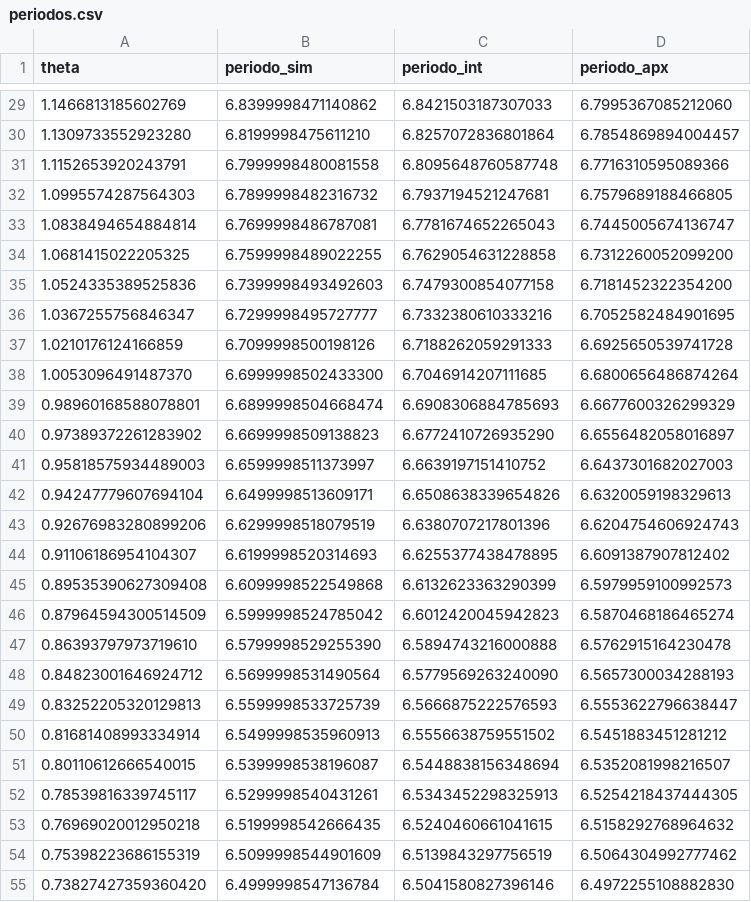
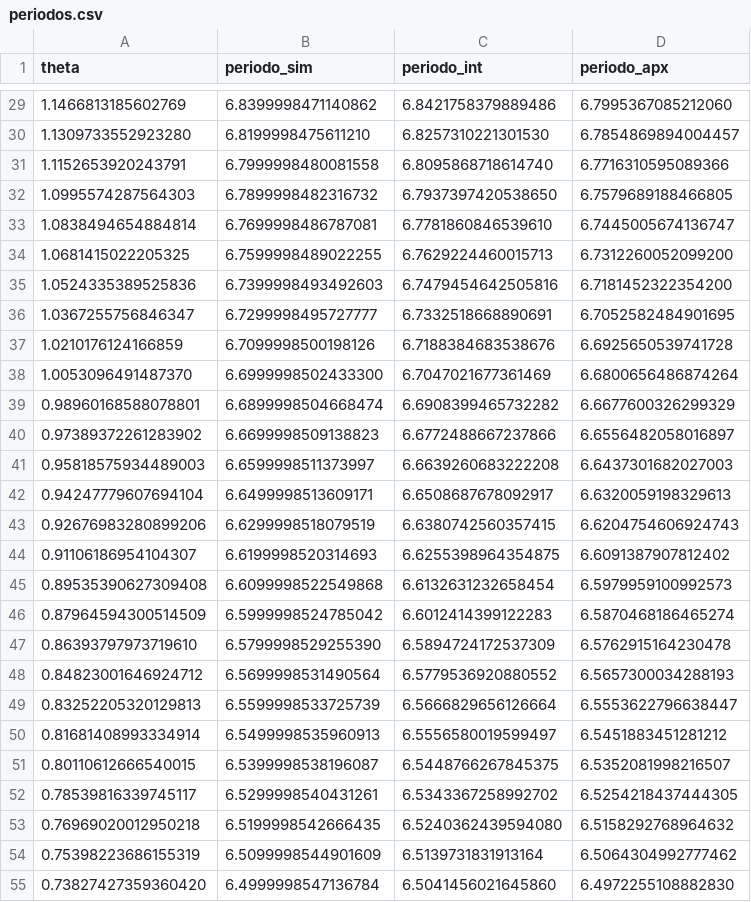
Before and after one commit to brenopelegrin/intro-fiscomp, a CSV file: projeto-4/tarefa-B/periodos.csv, drawn as a sheet; only a part is shown, gaps mark what is left out; the diff covers the shown part only.

```diff
--- a/projeto-4/tarefa-B/periodos.csv
+++ b/projeto-4/tarefa-B/periodos.csv
@@ -29,27 +29,27 @@ theta,periodo_sim,periodo_int,periodo_apx
-   1.1466813185602769      ,   6.8399998471140862      ,   6.8421503187307033      ,   6.7995367085212060
-   1.1309733552923280      ,   6.8199998475611210      ,   6.8257072836801864      ,   6.7854869894004457
-   1.1152653920243791      ,   6.7999998480081558      ,   6.8095648760587748      ,   6.7716310595089366
-   1.0995574287564303      ,   6.7899998482316732      ,   6.7937194521247681      ,   6.7579689188466805
-   1.0838494654884814      ,   6.7699998486787081      ,   6.7781674652265043      ,   6.7445005674136747
-   1.0681415022205325      ,   6.7599998489022255      ,   6.7629054631228858      ,   6.7312260052099200
-   1.0524335389525836      ,   6.7399998493492603      ,   6.7479300854077158      ,   6.7181452322354200
-   1.0367255756846347      ,   6.7299998495727777      ,   6.7332380610333216      ,   6.7052582484901695
-   1.0210176124166859      ,   6.7099998500198126      ,   6.7188262059291333      ,   6.6925650539741728
-   1.0053096491487370      ,   6.6999998502433300      ,   6.7046914207111685      ,   6.6800656486874264
-  0.98960168588078801      ,   6.6899998504668474      ,   6.6908306884785693      ,   6.6677600326299329
-  0.97389372261283902      ,   6.6699998509138823      ,   6.6772410726935290      ,   6.6556482058016897
-  0.95818575934489003      ,   6.6599998511373997      ,   6.6639197151410752      ,   6.6437301682027003
-  0.94247779607694104      ,   6.6499998513609171      ,   6.6508638339654826      ,   6.6320059198329613
-  0.92676983280899206      ,   6.6299998518079519      ,   6.6380707217801396      ,   6.6204754606924743
-  0.91106186954104307      ,   6.6199998520314693      ,   6.6255377438478895      ,   6.6091387907812402
-  0.89535390627309408      ,   6.6099998522549868      ,   6.6132623363290399      ,   6.5979959100992573
-  0.87964594300514509      ,   6.5999998524785042      ,   6.6012420045942823      ,   6.5870468186465274
-  0.86393797973719610      ,   6.5799998529255390      ,   6.5894743216000888      ,   6.5762915164230478
-  0.84823001646924712      ,   6.5699998531490564      ,   6.5779569263240090      ,   6.5657300034288193
-  0.83252205320129813      ,   6.5599998533725739      ,   6.5666875222576593      ,   6.5553622796638447
-  0.81681408993334914      ,   6.5499998535960913      ,   6.5556638759551502      ,   6.5451883451281212
-  0.80110612666540015      ,   6.5399998538196087      ,   6.5448838156348694      ,   6.5352081998216507
-  0.78539816339745117      ,   6.5299998540431261      ,   6.5343452298325913      ,   6.5254218437444305
-  0.76969020012950218      ,   6.5199998542666435      ,   6.5240460661041615      ,   6.5158292768964632
-  0.75398223686155319      ,   6.5099998544901609      ,   6.5139843297756519      ,   6.5064304992777462
-  0.73827427359360420      ,   6.4999998547136784      ,   6.5041580827396146      ,   6.4972255108882830
+   1.1466813185602769      ,   6.8399998471140862      ,   6.8421758379889486      ,   6.7995367085212060
+   1.1309733552923280      ,   6.8199998475611210      ,   6.8257310221301530      ,   6.7854869894004457
+   1.1152653920243791      ,   6.7999998480081558      ,   6.8095868718614740      ,   6.7716310595089366
+   1.0995574287564303      ,   6.7899998482316732      ,   6.7937397420538650      ,   6.7579689188466805
+   1.0838494654884814      ,   6.7699998486787081      ,   6.7781860846539610      ,   6.7445005674136747
+   1.0681415022205325      ,   6.7599998489022255      ,   6.7629224460015713      ,   6.7312260052099200
+   1.0524335389525836      ,   6.7399998493492603      ,   6.7479454642505816      ,   6.7181452322354200
+   1.0367255756846347      ,   6.7299998495727777      ,   6.7332518668890691      ,   6.7052582484901695
+   1.0210176124166859      ,   6.7099998500198126      ,   6.7188384683538676      ,   6.6925650539741728
+   1.0053096491487370      ,   6.6999998502433300      ,   6.7047021677361469      ,   6.6800656486874264
+  0.98960168588078801      ,   6.6899998504668474      ,   6.6908399465732282      ,   6.6677600326299329
+  0.97389372261283902      ,   6.6699998509138823      ,   6.6772488667237866      ,   6.6556482058016897
+  0.95818575934489003      ,   6.6599998511373997      ,   6.6639260683222208      ,   6.6437301682027003
+  0.94247779607694104      ,   6.6499998513609171      ,   6.6508687678092917      ,   6.6320059198329613
+  0.92676983280899206      ,   6.6299998518079519      ,   6.6380742560357415      ,   6.6204754606924743
+  0.91106186954104307      ,   6.6199998520314693      ,   6.6255398964354875      ,   6.6091387907812402
+  0.89535390627309408      ,   6.6099998522549868      ,   6.6132631232658454      ,   6.5979959100992573
+  0.87964594300514509      ,   6.5999998524785042      ,   6.6012414399122283      ,   6.5870468186465274
+  0.86393797973719610      ,   6.5799998529255390      ,   6.5894724172537309      ,   6.5762915164230478
+  0.84823001646924712      ,   6.5699998531490564      ,   6.5779536920880552      ,   6.5657300034288193
+  0.83252205320129813      ,   6.5599998533725739      ,   6.5666829656126664      ,   6.5553622796638447
+  0.81681408993334914      ,   6.5499998535960913      ,   6.5556580019599497      ,   6.5451883451281212
+  0.80110612666540015      ,   6.5399998538196087      ,   6.5448766267845375      ,   6.5352081998216507
+  0.78539816339745117      ,   6.5299998540431261      ,   6.5343367258992702      ,   6.5254218437444305
+  0.76969020012950218      ,   6.5199998542666435      ,   6.5240362439594080      ,   6.5158292768964632
+  0.75398223686155319      ,   6.5099998544901609      ,   6.5139731831913164      ,   6.5064304992777462
+  0.73827427359360420      ,   6.4999998547136784      ,   6.5041456021645860      ,   6.4972255108882830
```
Also changed, not shown: 72 edited cells elsewhere in this file, 19 other files.
